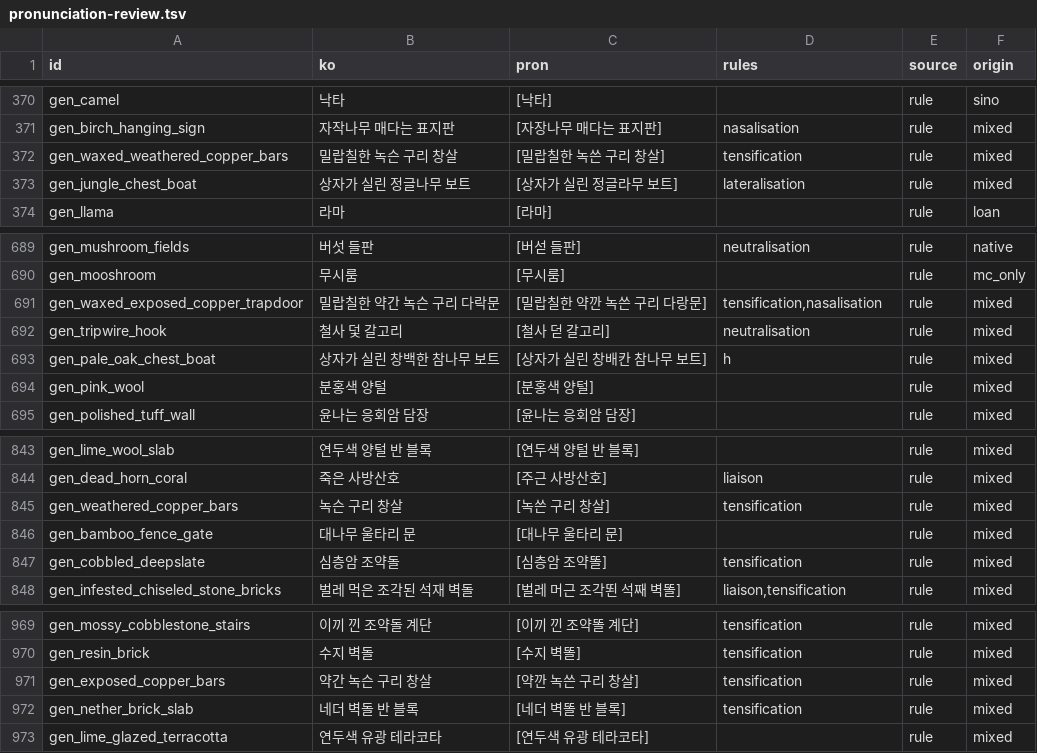
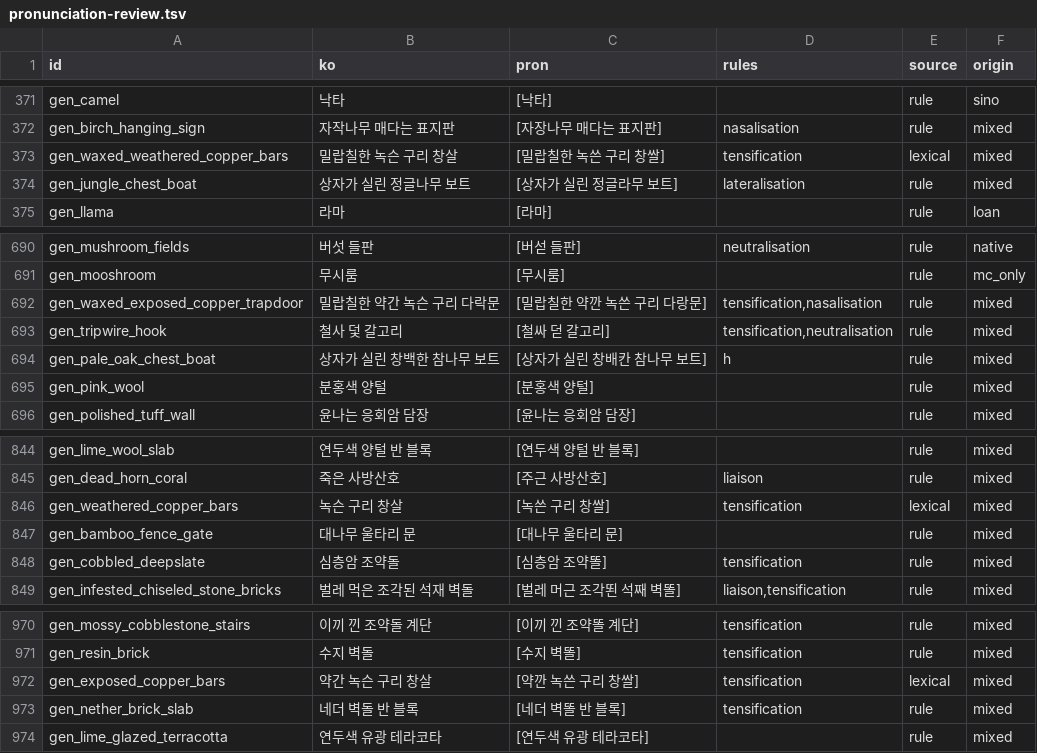
Before and after one commit to leks2205/HangulQuest, a TSV file: content/korean/pronunciation-review.tsv, drawn as a sheet; only a part is shown, gaps mark what is left out; the diff covers the shown part only.

```diff
--- a/content/korean/pronunciation-review.tsv
+++ b/content/korean/pronunciation-review.tsv
@@ -371,3 +372,3 @@ gen_camel	낙타	[낙타]		rule	sino
 gen_birch_hanging_sign	자작나무 매다는 표지판	[자장나무 매다는 표지판]	nasalisation	rule	mixed
-gen_waxed_weathered_copper_bars	밀랍칠한 녹슨 구리 창살	[밀랍칠한 녹쓴 구리 창살]	tensification	rule	mixed
+gen_waxed_weathered_copper_bars	밀랍칠한 녹슨 구리 창살	[밀랍칠한 녹쓴 구리 창쌀]	tensification	lexical	mixed
 gen_jungle_chest_boat	상자가 실린 정글나무 보트	[상자가 실린 정글라무 보트]	lateralisation	rule	mixed
@@ -691,3 +692,3 @@ gen_mooshroom	무시룸	[무시룸]		rule	mc_only
 gen_waxed_exposed_copper_trapdoor	밀랍칠한 약간 녹슨 구리 다락문	[밀랍칠한 약깐 녹쓴 구리 다랑문]	tensification,nasalisation	rule	mixed
-gen_tripwire_hook	철사 덫 갈고리	[철사 덛 갈고리]	neutralisation	rule	mixed
+gen_tripwire_hook	철사 덫 갈고리	[철싸 덛 갈고리]	tensification,neutralisation	rule	mixed
 gen_pale_oak_chest_boat	상자가 실린 창백한 참나무 보트	[상자가 실린 창배칸 참나무 보트]	h	rule	mixed
@@ -844,3 +845,3 @@ gen_lime_wool_slab	연두색 양털 반 블록	[연두색 양털 반 블록]		ru
 gen_dead_horn_coral	죽은 사방산호	[주근 사방산호]	liaison	rule	mixed
-gen_weathered_copper_bars	녹슨 구리 창살	[녹쓴 구리 창살]	tensification	rule	mixed
+gen_weathered_copper_bars	녹슨 구리 창살	[녹쓴 구리 창쌀]	tensification	lexical	mixed
 gen_bamboo_fence_gate	대나무 울타리 문	[대나무 울타리 문]		rule	mixed
@@ -970,3 +971,3 @@ gen_mossy_cobblestone_stairs	이끼 낀 조약돌 계단	[이끼 낀 조약똘
 gen_resin_brick	수지 벽돌	[수지 벽똘]	tensification	rule	mixed
-gen_exposed_copper_bars	약간 녹슨 구리 창살	[약깐 녹쓴 구리 창살]	tensification	rule	mixed
+gen_exposed_copper_bars	약간 녹슨 구리 창살	[약깐 녹쓴 구리 창쌀]	tensification	lexical	mixed
 gen_nether_brick_slab	네더 벽돌 반 블록	[네더 벽똘 반 블록]	tensification	rule	mixed
```
Also changed, not shown: 1 added row and 12 edited cells elsewhere in this file, 51 other files.
